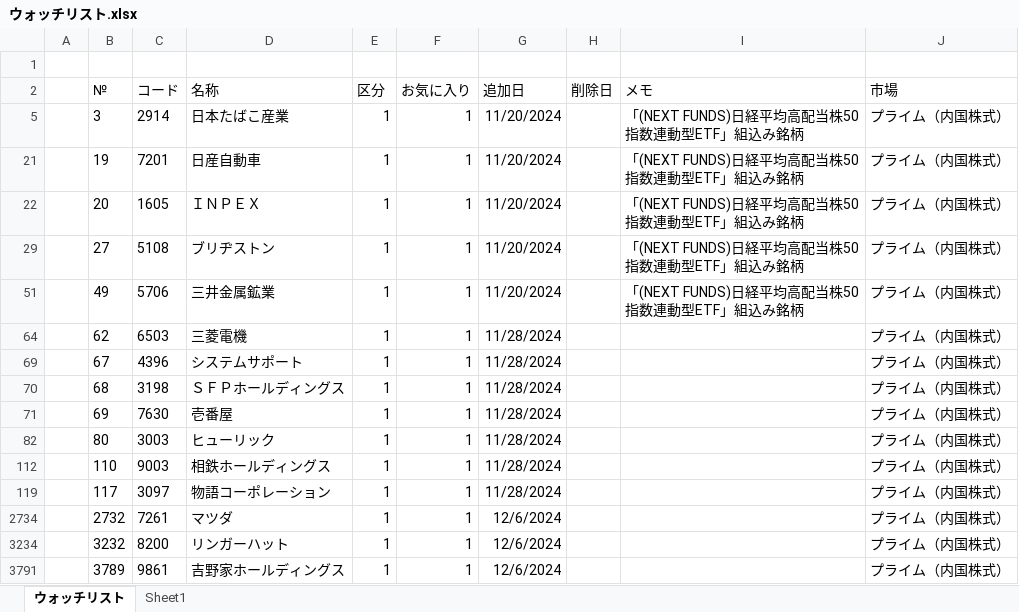
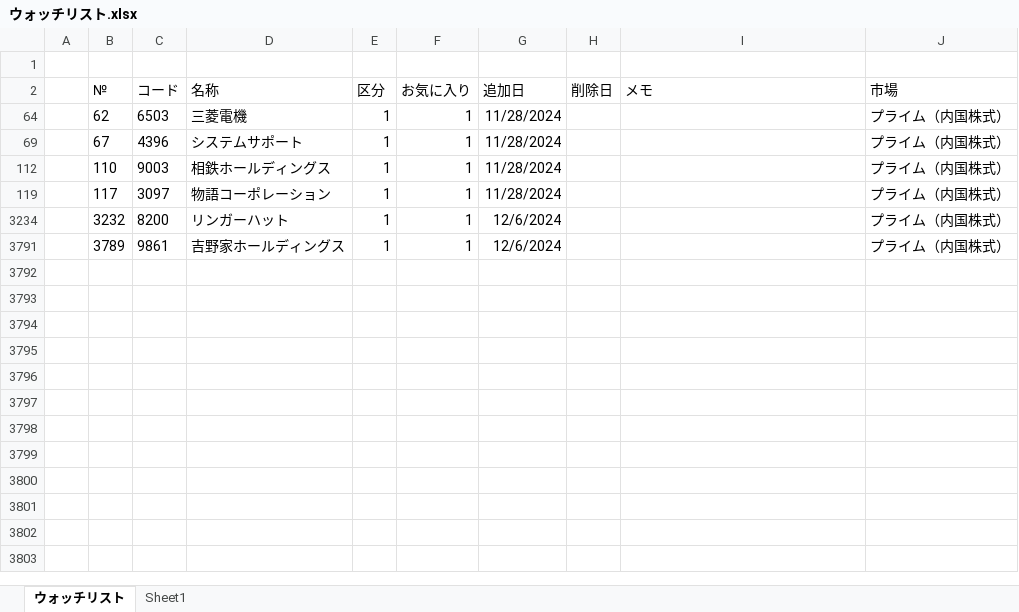
Before and after one commit to sadac23/OptimalTraderDraft, an Excel workbook: Doc/ウォッチリスト.xlsx, sheet ウォッチリスト, drawn as a sheet; values as stored, in another font and other column widths than the file's, no borders; conditional formats not drawn; the diff names each change by its address in the sheet, - before the commit and + after, or states it on an @@ line.

```diff
--- a/Doc/ウォッチリスト.xlsx (sheet ウォッチリスト)
+++ b/Doc/ウォッチリスト.xlsx (sheet ウォッチリスト)
-row 5:  | 3 | 2914 | 日本たばこ産業 | 1 | 1 | 11/20/2024 |  | 「(NEXT FUNDS)日経平均高配当株50指数連動型ETF」組込み銘柄 | プライム（内国株式）
-row 21:  | 19 | 7201 | 日産自動車 | 1 | 1 | 11/20/2024 |  | 「(NEXT FUNDS)日経平均高配当株50指数連動型ETF」組込み銘柄 | プライム（内国株式）
-row 22:  | 20 | 1605 | ＩＮＰＥＸ | 1 | 1 | 11/20/2024 |  | 「(NEXT FUNDS)日経平均高配当株50指数連動型ETF」組込み銘柄 | プライム（内国株式）
-row 29:  | 27 | 5108 | ブリヂストン | 1 | 1 | 11/20/2024 |  | 「(NEXT FUNDS)日経平均高配当株50指数連動型ETF」組込み銘柄 | プライム（内国株式）
-row 51:  | 49 | 5706 | 三井金属鉱業 | 1 | 1 | 11/20/2024 |  | 「(NEXT FUNDS)日経平均高配当株50指数連動型ETF」組込み銘柄 | プライム（内国株式）
-row 70:  | 68 | 3198 | ＳＦＰホールディングス | 1 | 1 | 11/28/2024 |  |  | プライム（内国株式）
-row 71:  | 69 | 7630 | 壱番屋 | 1 | 1 | 11/28/2024 |  |  | プライム（内国株式）
-row 82:  | 80 | 3003 | ヒューリック | 1 | 1 | 11/28/2024 |  |  | プライム（内国株式）
-row 2734:  | 2732 | 7261 | マツダ | 1 | 1 | 12/6/2024 |  |  | プライム（内国株式）
```
Also changed, not shown: 5 other files.
